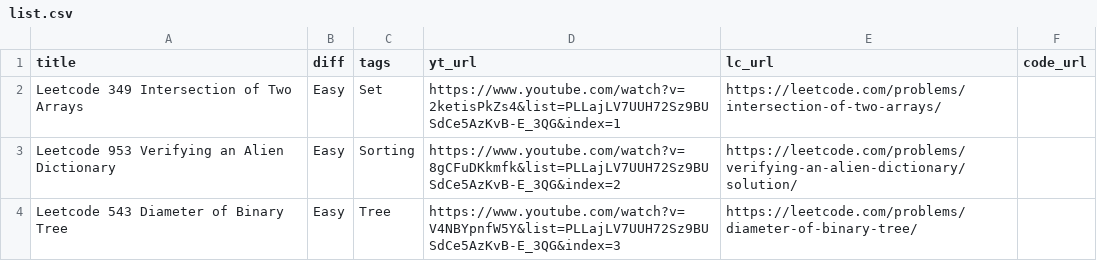
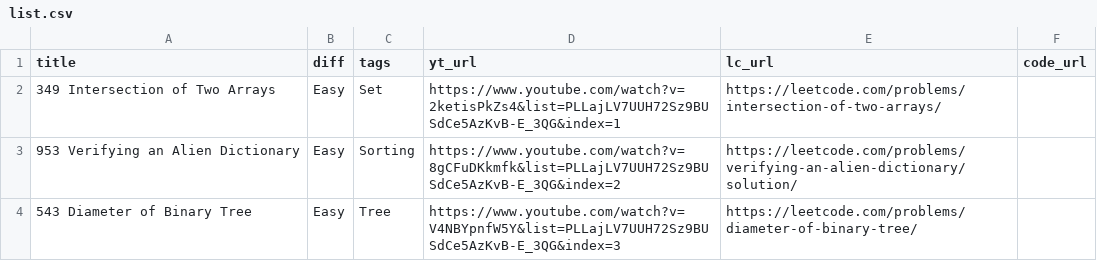
Before and after one commit to ramankgp/leetcode-1, a CSV file: list.csv, drawn as a sheet.

```diff
--- a/list.csv
+++ b/list.csv
@@ -1,4 +1,4 @@
 "title","diff","tags","yt_url","lc_url","code_url"
-"Leetcode 349 Intersection of Two Arrays","Easy","Set","https://www.youtube.com/watch?v=2ketisPkZs4&list=PLLajLV7UUH72Sz9BUSdCe5AzKvB-E_3QG&index=1","https://leetcode.com/problems/intersection-of-two-arrays/",""
-"Leetcode 953 Verifying an Alien Dictionary","Easy","Sorting","https://www.youtube.com/watch?v=8gCFuDKkmfk&list=PLLajLV7UUH72Sz9BUSdCe5AzKvB-E_3QG&index=2","https://leetcode.com/problems/verifying-an-alien-dictionary/solution/",""
-"Leetcode 543 Diameter of Binary Tree","Easy","Tree","https://www.youtube.com/watch?v=V4NBYpnfW5Y&list=PLLajLV7UUH72Sz9BUSdCe5AzKvB-E_3QG&index=3","https://leetcode.com/problems/diameter-of-binary-tree/",""
+"349 Intersection of Two Arrays","Easy","Set","https://www.youtube.com/watch?v=2ketisPkZs4&list=PLLajLV7UUH72Sz9BUSdCe5AzKvB-E_3QG&index=1","https://leetcode.com/problems/intersection-of-two-arrays/",""
+"953 Verifying an Alien Dictionary","Easy","Sorting","https://www.youtube.com/watch?v=8gCFuDKkmfk&list=PLLajLV7UUH72Sz9BUSdCe5AzKvB-E_3QG&index=2","https://leetcode.com/problems/verifying-an-alien-dictionary/solution/",""
+"543 Diameter of Binary Tree","Easy","Tree","https://www.youtube.com/watch?v=V4NBYpnfW5Y&list=PLLajLV7UUH72Sz9BUSdCe5AzKvB-E_3QG&index=3","https://leetcode.com/problems/diameter-of-binary-tree/",""
```
Also changed, not shown: 2 other files.
